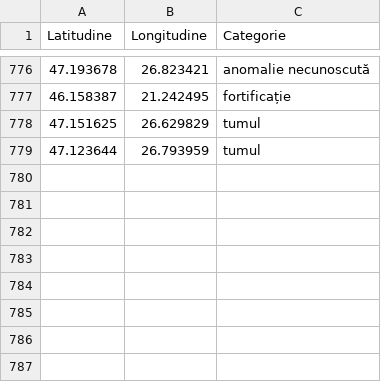
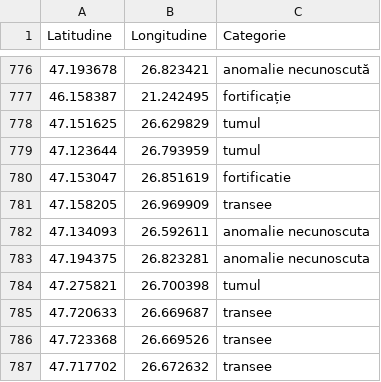
Before and after one commit to andrei-roba29/DetectLab_web_deploy, a CSV file: data/lidar_scanner_points.csv, drawn as a sheet; only a part is shown, gaps mark what is left out; the diff names each change by its address in the sheet, - before the commit and + after, or states it on an @@ line.

Commit message:
Add 8 LIDAR Scanner points (fortificatie/transee/anomalii/tumul)
Co-authored-by: arena-agent <297053741+arena-agent@users.noreply.github.com>

```diff
--- a/data/lidar_scanner_points.csv
+++ b/data/lidar_scanner_points.csv
+row 780: 47.153047 | 26.851619 | fortificatie
+row 781: 47.158205 | 26.969909 | transee
+row 782: 47.134093 | 26.592611 | anomalie necunoscuta
+row 783: 47.194375 | 26.823281 | anomalie necunoscuta
+row 784: 47.275821 | 26.700398 | tumul
+row 785: 47.720633 | 26.669687 | transee
+row 786: 47.723368 | 26.669526 | transee
+row 787: 47.717702 | 26.672632 | transee
```
